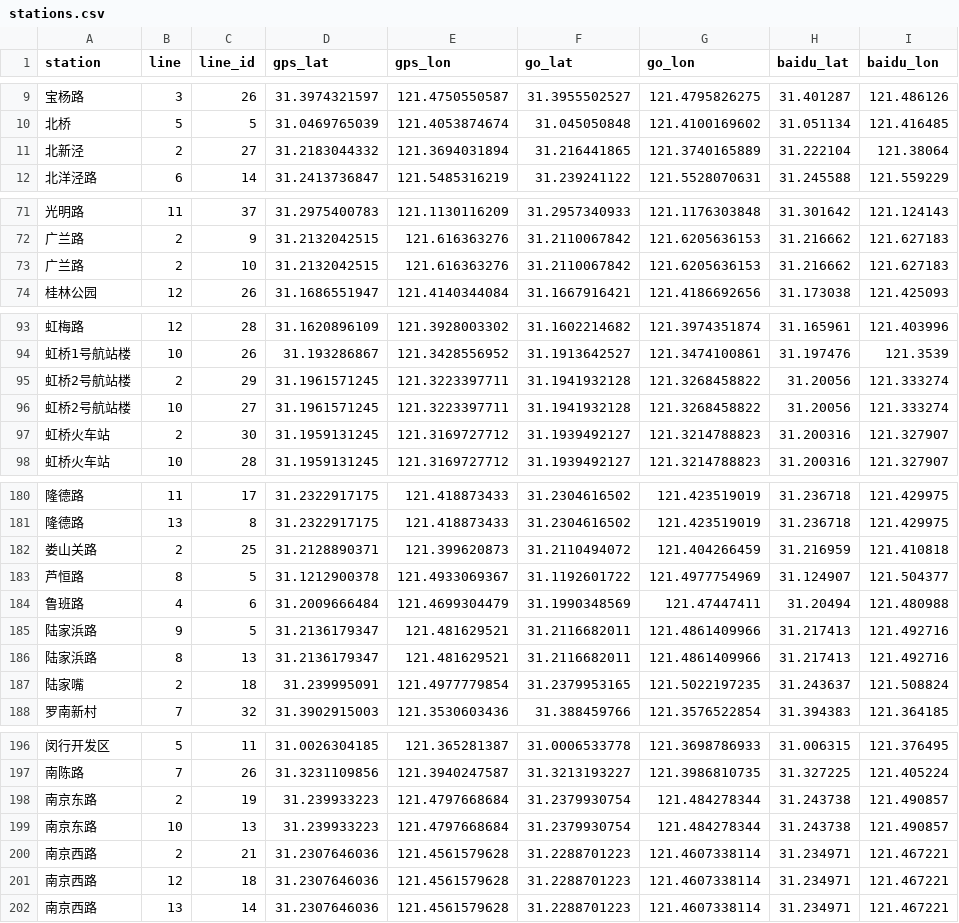
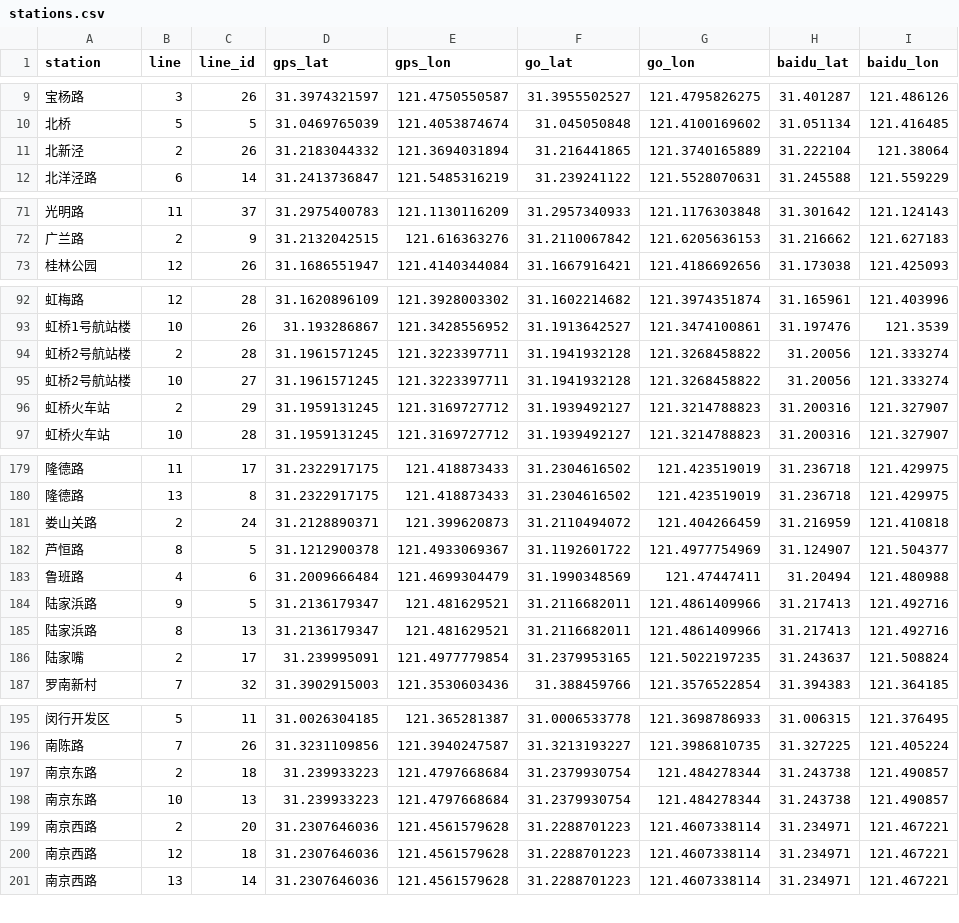
Before and after one commit to jeevanyue/SHMetro, a CSV file: data/stations.csv, drawn as a sheet; only a part is shown, gaps mark what is left out; the diff covers the shown part only.

Commit message:
shmetro v2
Add data and plot

```diff
--- a/data/stations.csv
+++ b/data/stations.csv
@@ -10,3 +10,3 @@
 "北桥",5,5,31.0469765039,121.4053874674,31.045050848,121.4100169602,31.051134,121.416485
-"北新泾",2,27,31.2183044332,121.3694031894,31.216441865,121.3740165889,31.222104,121.38064
+"北新泾",2,26,31.2183044332,121.3694031894,31.216441865,121.3740165889,31.222104,121.38064
 "北洋泾路",6,14,31.2413736847,121.5485316219,31.239241122,121.5528070631,31.245588,121.559229
@@ -72,3 +72,2 @@
 "广兰路",2,9,31.2132042515,121.616363276,31.2110067842,121.6205636153,31.216662,121.627183
-"广兰路",2,10,31.2132042515,121.616363276,31.2110067842,121.6205636153,31.216662,121.627183
 "桂林公园",12,26,31.1686551947,121.4140344084,31.1667916421,121.4186692656,31.173038,121.425093
@@ -94,5 +93,5 @@
 "虹桥1号航站楼",10,26,31.193286867,121.3428556952,31.1913642527,121.3474100861,31.197476,121.3539
-"虹桥2号航站楼",2,29,31.1961571245,121.3223397711,31.1941932128,121.3268458822,31.20056,121.333274
+"虹桥2号航站楼",2,28,31.1961571245,121.3223397711,31.1941932128,121.3268458822,31.20056,121.333274
 "虹桥2号航站楼",10,27,31.1961571245,121.3223397711,31.1941932128,121.3268458822,31.20056,121.333274
-"虹桥火车站",2,30,31.1959131245,121.3169727712,31.1939492127,121.3214788823,31.200316,121.327907
+"虹桥火车站",2,29,31.1959131245,121.3169727712,31.1939492127,121.3214788823,31.200316,121.327907
 "虹桥火车站",10,28,31.1959131245,121.3169727712,31.1939492127,121.3214788823,31.200316,121.327907
@@ -181,3 +180,3 @@
 "隆德路",13,8,31.2322917175,121.418873433,31.2304616502,121.423519019,31.236718,121.429975
-"娄山关路",2,25,31.2128890371,121.399620873,31.2110494072,121.404266459,31.216959,121.410818
+"娄山关路",2,24,31.2128890371,121.399620873,31.2110494072,121.404266459,31.216959,121.410818
 "芦恒路",8,5,31.1212900378,121.4933069367,31.1192601722,121.4977754969,31.124907,121.504377
@@ -186,3 +185,3 @@
 "陆家浜路",8,13,31.2136179347,121.481629521,31.2116682011,121.4861409966,31.217413,121.492716
-"陆家嘴",2,18,31.239995091,121.4977779854,31.2379953165,121.5022197235,31.243637,121.508824
+"陆家嘴",2,17,31.239995091,121.4977779854,31.2379953165,121.5022197235,31.243637,121.508824
 "罗南新村",7,32,31.3902915003,121.3530603436,31.388459766,121.3576522854,31.394383,121.364185
@@ -197,5 +196,5 @@
 "南陈路",7,26,31.3231109856,121.3940247587,31.3213193227,121.3986810735,31.327225,121.405224
-"南京东路",2,19,31.239933223,121.4797668684,31.2379930754,121.484278344,31.243738,121.490857
+"南京东路",2,18,31.239933223,121.4797668684,31.2379930754,121.484278344,31.243738,121.490857
 "南京东路",10,13,31.239933223,121.4797668684,31.2379930754,121.484278344,31.243738,121.490857
-"南京西路",2,21,31.2307646036,121.4561579628,31.2288701223,121.4607338114,31.234971,121.467221
+"南京西路",2,20,31.2307646036,121.4561579628,31.2288701223,121.4607338114,31.234971,121.467221
 "南京西路",12,18,31.2307646036,121.4561579628,31.2288701223,121.4607338114,31.234971,121.467221
```
Also changed, not shown: 14 edited cells elsewhere in this file, data/shmetro_line_in_out.csv, 7 other files.
